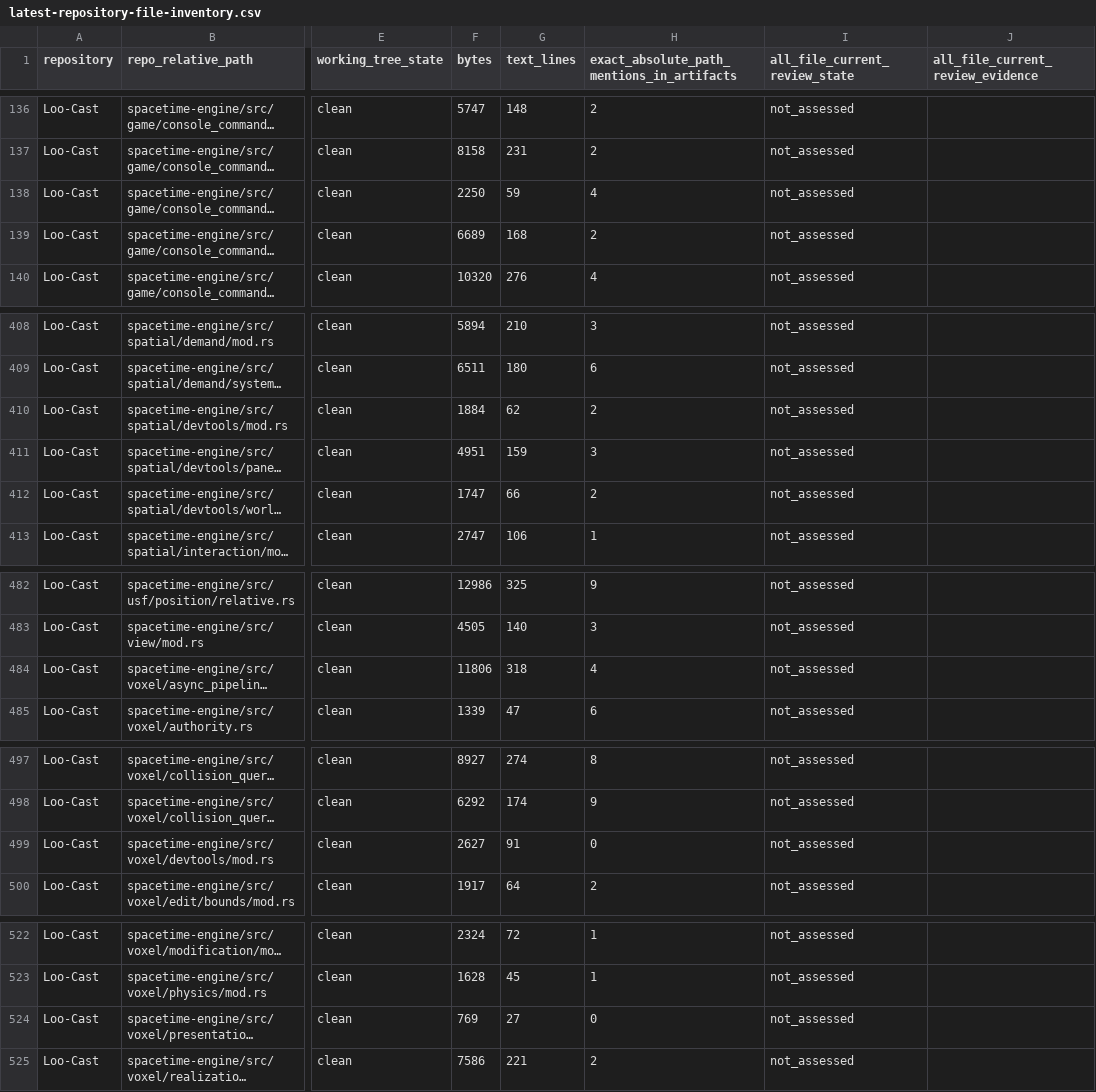
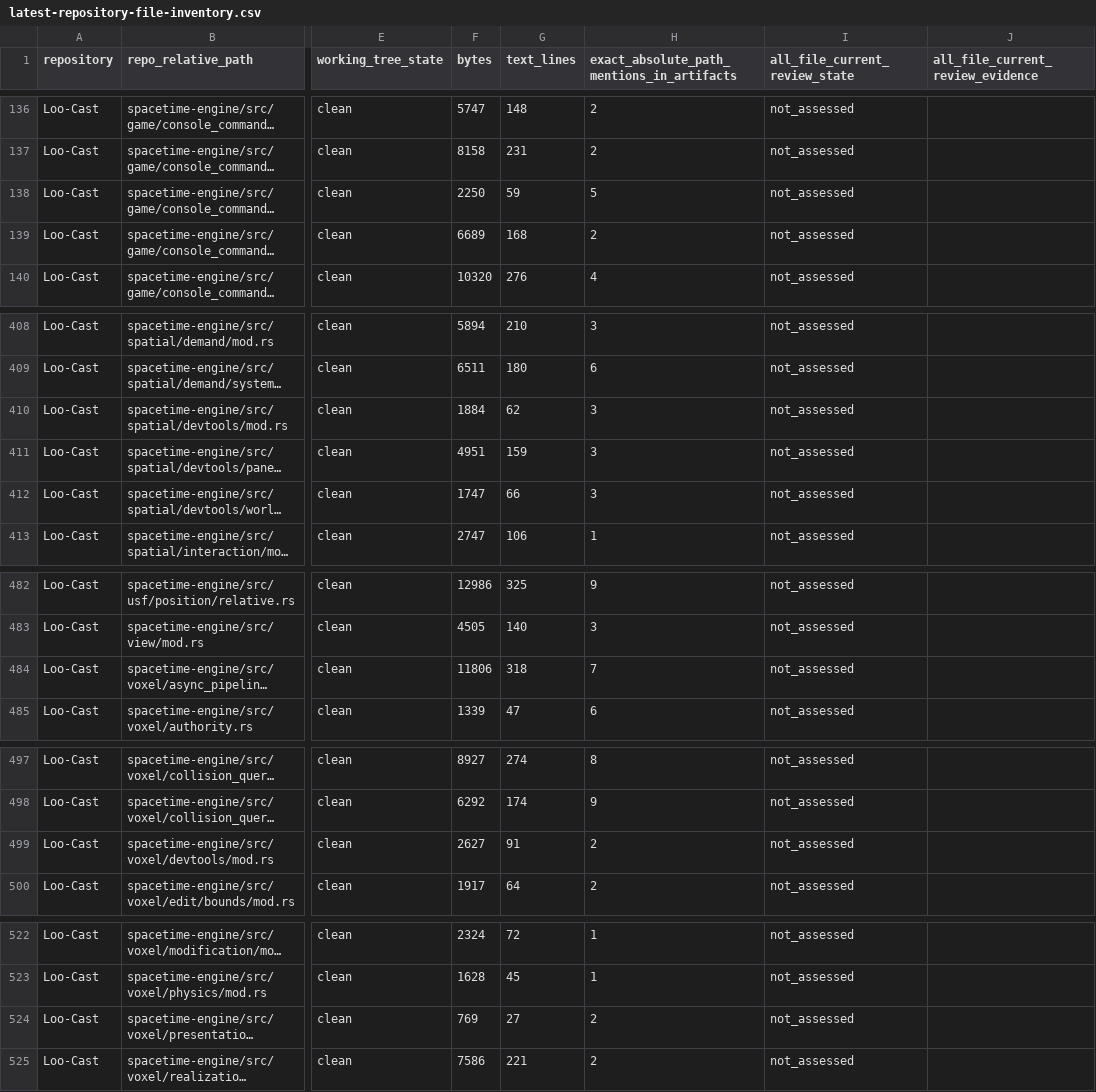
Before and after one commit to GHF-Studios/Atlas, a CSV file: latest-repository-file-inventory.csv, drawn as a sheet; only a part is shown, gaps mark what is left out; long unchanged cells end in …; the diff covers the shown part only; the diff names each change by its address in the sheet, - before the commit and + after, or states it on an @@ line.

```diff
--- a/latest-repository-file-inventory.csv
+++ b/latest-repository-file-inventory.csv
-H138: 4
+H138: 5
-H410: 2
+H410: 3
-H412: 2
+H412: 3
-H484: 4
+H484: 7
-H499: 0
+H499: 2
-H524: 0
+H524: 2
```
Also changed, not shown: 1 edited cell elsewhere in this file, latest-source-file-coverage.csv, 7 other files.
